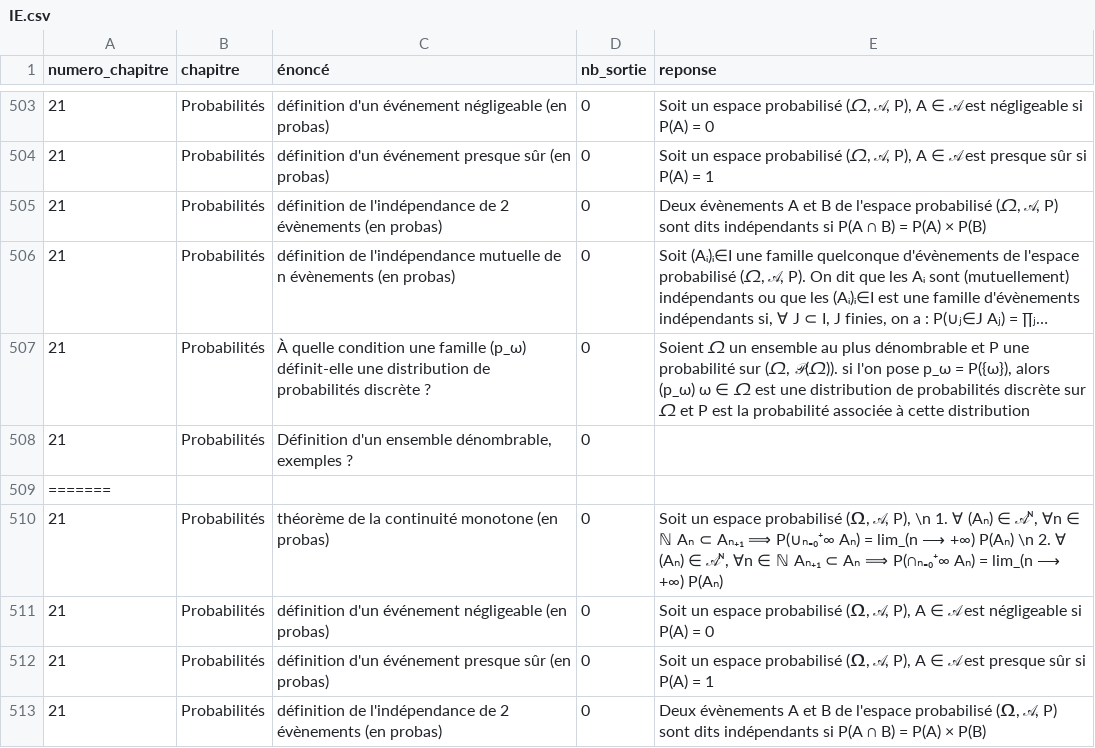
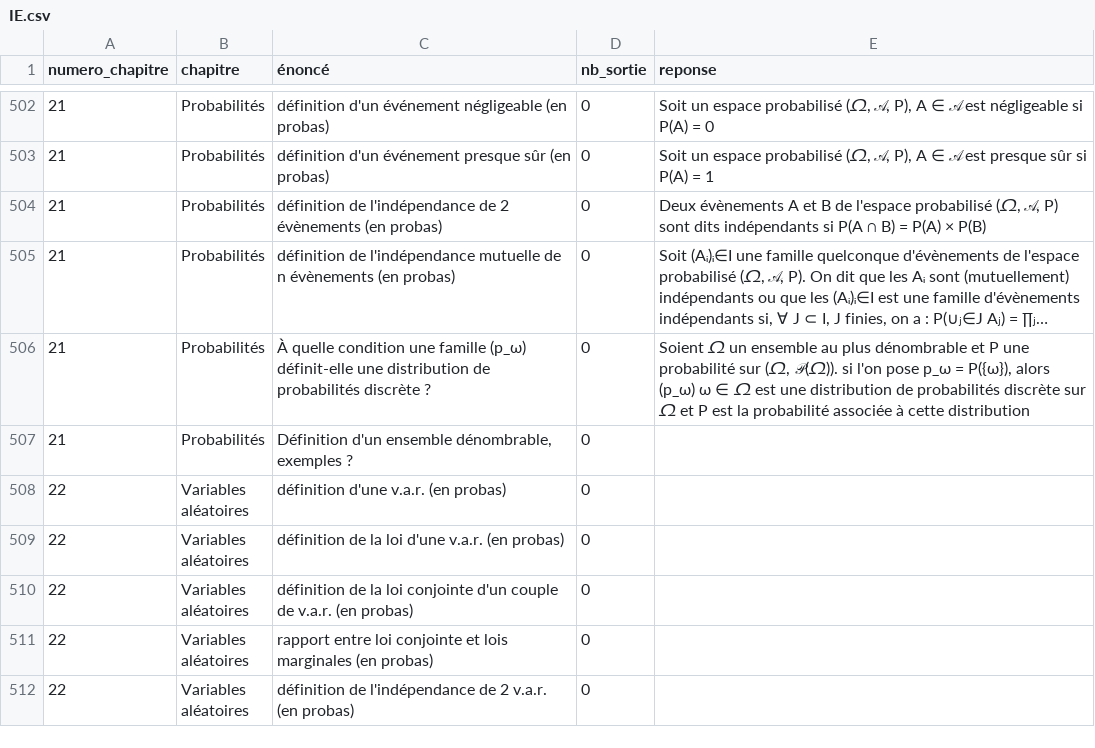
Before and after one commit to LCDG-tim-collab/question_math_mpi, a CSV file: IE.csv, drawn as a sheet; only a part is shown, gaps mark what is left out; the shorter side is filled out with more unchanged rows; long unchanged cells end in …; the diff covers the shown part only.

Commit message:
solve merging

```diff
--- a/IE.csv
+++ b/IE.csv
@@ -508,6 +507 @@ numero_chapitre;chapitre;énoncé;nb_sortie;reponse;
 21;Probabilités;Définition d'un ensemble dénombrable, exemples ?;0;;
-=======
-21;Probabilités;théorème de la continuité monotone (en probas);0;Soit un espace probabilisé (𝛀, 𝒜, P), \n 1. ∀ (Aₙ) ∈ 𝒜ᴺ, ∀n ∈ ℕ Aₙ ⊂ Aₙ₊₁ ⟹ P(∪ₙ₌₀⁺∞ Aₙ) = lim_(n ⟶ +∞) P(Aₙ) \n 2. ∀ (Aₙ) ∈ 𝒜ᴺ, ∀n ∈ ℕ Aₙ₊₁ ⊂ Aₙ ⟹ P(∩ₙ₌₀⁺∞ Aₙ) = lim_(n ⟶ +∞) P(Aₙ);
-21;Probabilités;définition d'un événement négligeable (en probas);0;Soit un espace probabilisé (𝛀, 𝒜, P), A ∈ 𝒜 est négligeable si P(A) = 0;
-21;Probabilités;définition d'un événement presque sûr (en probas);0;Soit un espace probabilisé (𝛀, 𝒜, P), A ∈ 𝒜 est presque sûr si P(A) = 1;
-21;Probabilités;définition de l'indépendance de 2 évènements (en probas);0;Deux évènements A et B de l'espace probabilisé (𝛀, 𝒜, P) sont dits indépendants si P(A ∩ B) = P(A) × P(B);
```
Also changed, not shown: 10 removed rows elsewhere in this file.
